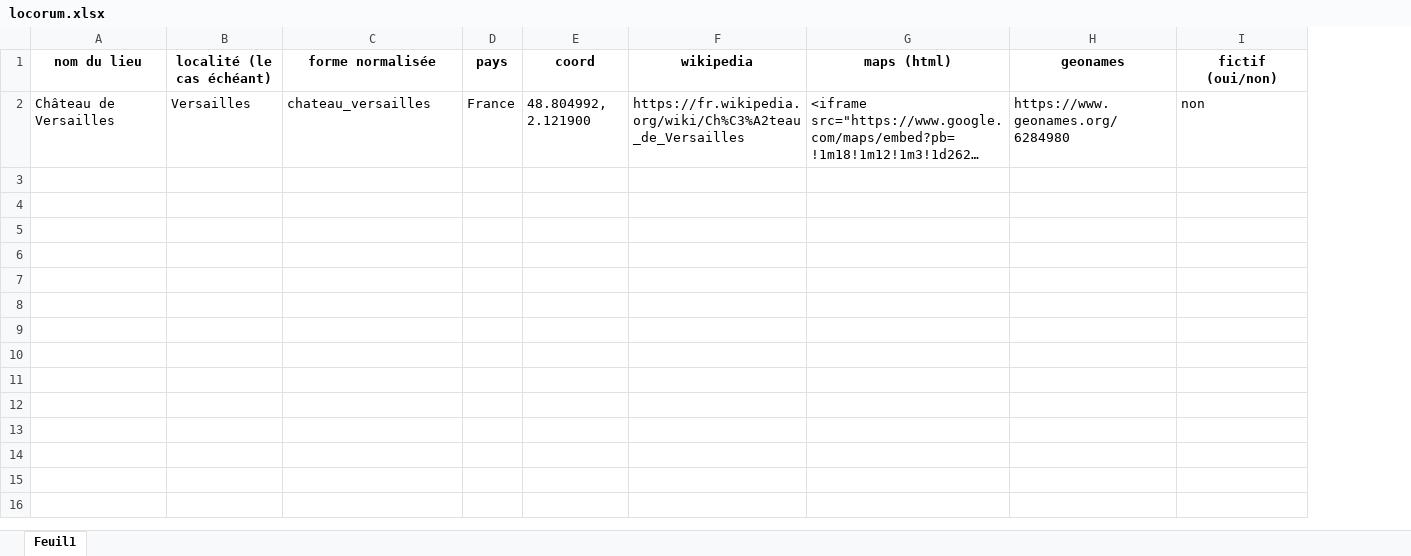
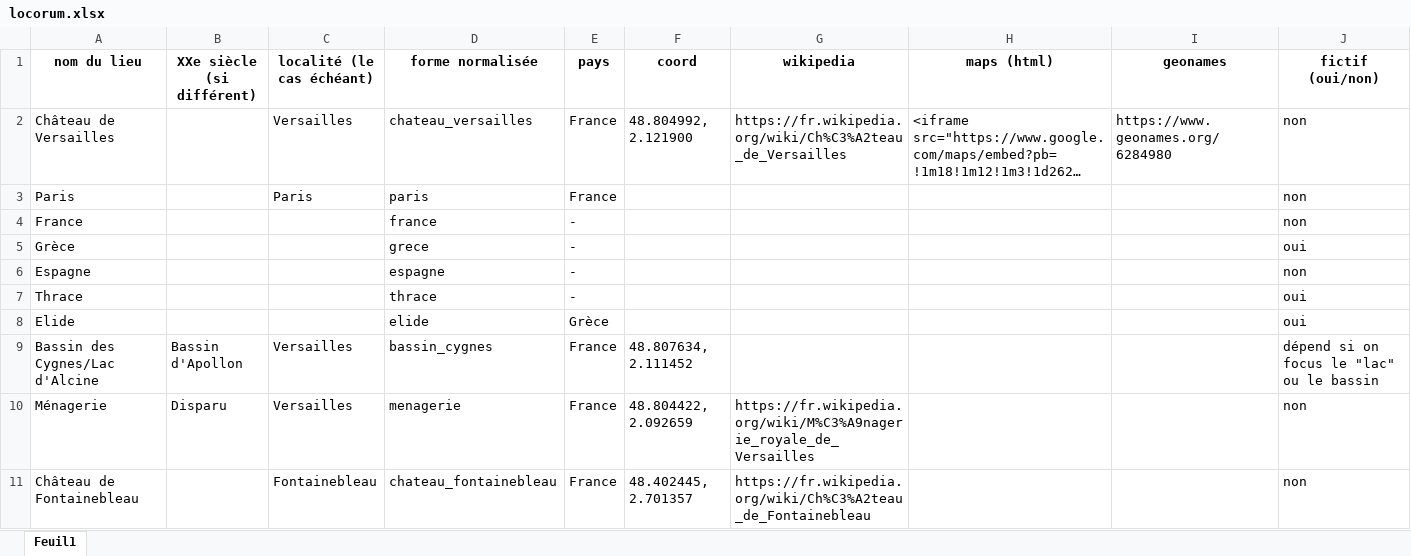
Before and after one commit to fetes17/merveilles17, an Excel workbook: index/locorum.xlsx, sheet Feuil1, drawn as a sheet; long unchanged cells end in …; values as stored, in another font and other column widths than the file's, no borders; the diff names each change by its address in the sheet, - before the commit and + after, or states it on an @@ line.

Commit message:
Update locorum.xlsx

```diff
--- a/index/locorum.xlsx (sheet Feuil1)
+++ b/index/locorum.xlsx (sheet Feuil1)
+column B (XXe siècle (si différent)), empty
+row 3: Paris |  | Paris | paris | France |  |  |  |  | non
+row 4: France |  |  | france | - |  |  |  |  | non
+row 5: Grèce |  |  | grece | - |  |  |  |  | oui
+row 6: Espagne |  |  | espagne | - |  |  |  |  | non
+row 7: Thrace |  |  | thrace | - |  |  |  |  | oui
+row 8: Elide |  |  | elide | Grèce |  |  |  |  | oui
+row 9: Bassin des Cygnes/Lac d'Alcine | Bassin d'Apollon | Versailles | bassin_cygnes | France | 48.807634, 2.111452 |  |  |  | dépend si on focus le "lac" ou le bassin
+row 10: Ménagerie | Disparu | Versailles | menagerie | France | 48.804422, 2.092659 | https://fr.wikipedia.org/wiki/M%C3%A9nagerie_royale_de_Versailles |  |  | non
+row 11: Château de Fontainebleau |  | Fontainebleau | chateau_fontainebleau | France | 48.402445, 2.701357 | https://fr.wikipedia.org/wiki/Ch%C3%A2teau_de_Fontainebleau |  |  | non
```
